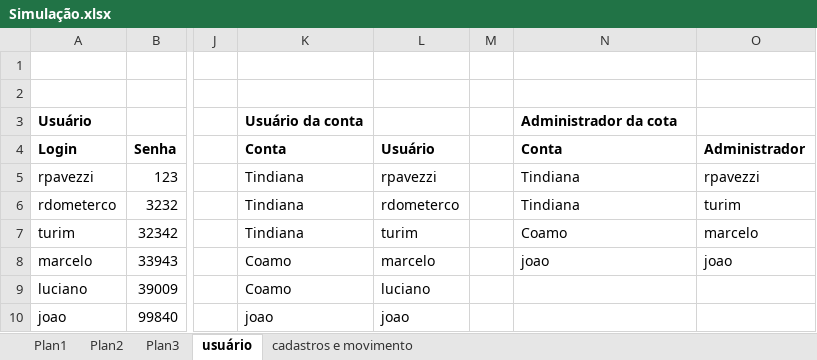
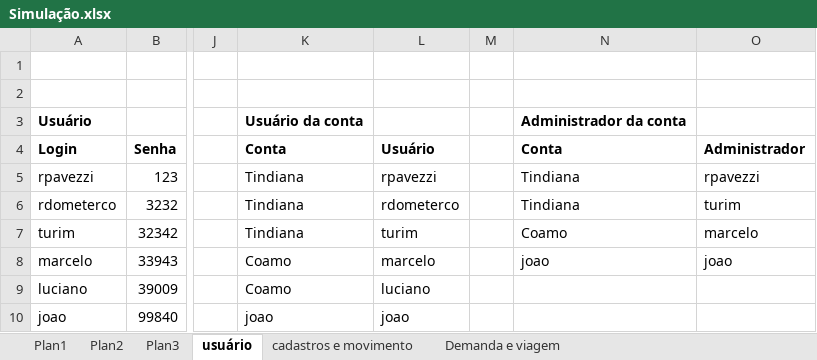
Before and after one commit to rogeriodometerco/viagem, an Excel workbook: viagem/doc/Simulação.xlsx, sheet usuário, drawn as a sheet; only a part is shown, gaps mark what is left out; values as stored, in another font and other column widths than the file's, no borders; the diff names each change by its address in the sheet, - before the commit and + after, or states it on an @@ line.

Commit message:
Viagem.

```diff
--- a/viagem/doc/Simulação.xlsx (sheet usuário)
+++ b/viagem/doc/Simulação.xlsx (sheet usuário)
+sheet tab: Demanda e viagem
-N3: Administrador da cota
+N3: Administrador da conta
```
Also changed, not shown: 35 other files.
